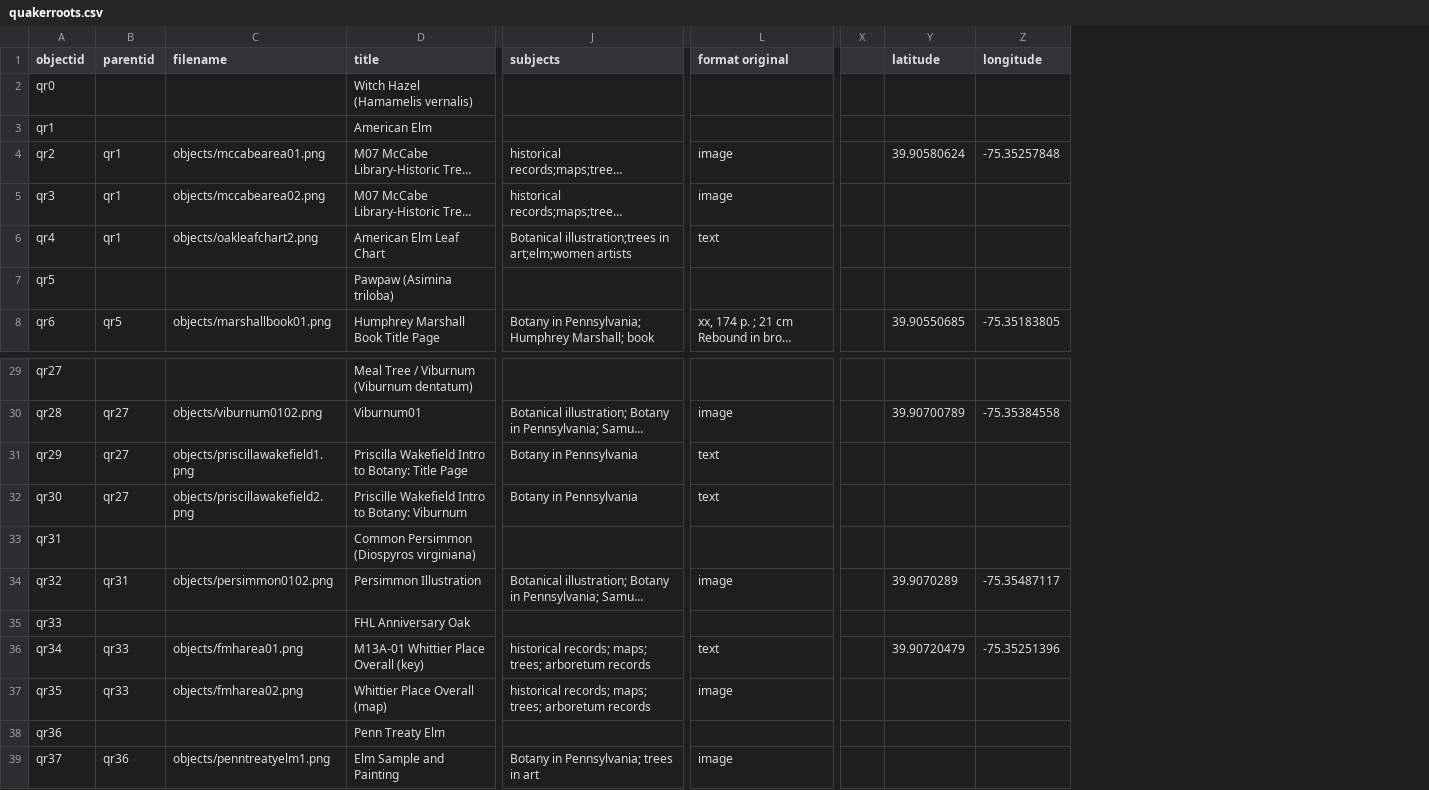
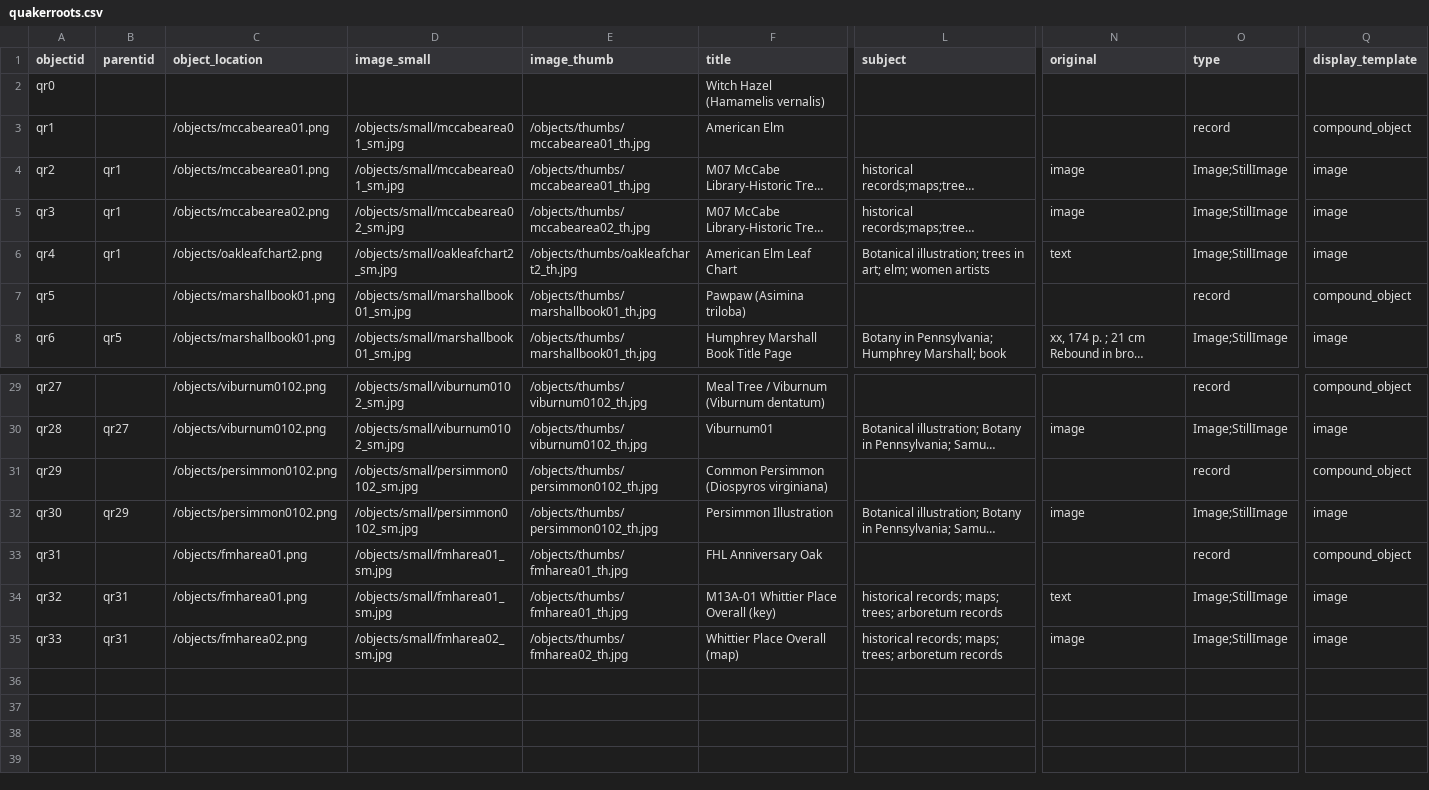
Before and after one commit to QRoots/Quaker-Walking-Tour, a CSV file: _data/quakerroots.csv, drawn as a sheet; only a part is shown, gaps mark what is left out; long unchanged cells end in …; removed rows and columns are numbered as before the commit, all else as after; rows hold the shown columns only; the diff names each change by its address in the sheet, - before the commit and + after, or states it on an @@ line.

Commit message:
fixes spreadsheet and adds derivatives

```diff
--- a/_data/quakerroots.csv
+++ b/_data/quakerroots.csv
-column C (filename), rows 4-8: objects/mccabearea01.png | objects/mccabearea02.png | objects/oakleafchart2.png |  | objects/marshallbook01.png; row 30: objects/viburnum0102.png; rows 34-37: objects/persimmon0102.png |  | objects/fmharea01.png | objects/fmharea02.png
+column C (object_location), rows 3-8: /objects/mccabearea01.png | /objects/mccabearea01.png | /objects/mccabearea02.png | /objects/oakleafchart2.png | /objects/marshallbook01.png | /objects/marshallbook01.png; rows 29-35: /objects/viburnum0102.png | /objects/viburnum0102.png | /objects/persimmon0102.png | /objects/persimmon0102.png | /objects/fmharea01.png | /objects/fmharea01.png | /objects/fmharea02.png
+column D (image_small), rows 3-8: /objects/small/mccabearea01_sm.jpg | /objects/small/mccabearea01_sm.jpg | /objects/small/mccabearea02_sm.jpg | /objects/small/oakleafchart2_sm.jpg | /objects/small/marshallbook01_sm.jpg | /objects/small/marshallbook01_sm.jpg; rows 29-35: /objects/small/viburnum0102_sm.jpg | /objects/small/viburnum0102_sm.jpg | /objects/small/persimmon0102_sm.jpg | /objects/small/persimmon0102_sm.jpg | /objects/small/fmharea01_sm.jpg | /objects/small/fmharea01_sm.jpg | /objects/small/fmharea02_sm.jpg
+column E (image_thumb), rows 3-8: /objects/thumbs/mccabearea01_th.jpg | /objects/thumbs/mccabearea01_th.jpg | /objects/thumbs/mccabearea02_th.jpg | /objects/thumbs/oakleafchart2_th.jpg | /objects/thumbs/marshallbook01_th.jpg | /objects/thumbs/marshallbook01_th.jpg; rows 29-35: /objects/thumbs/viburnum0102_th.jpg | /objects/thumbs/viburnum0102_th.jpg | /objects/thumbs/persimmon0102_th.jpg | /objects/thumbs/persimmon0102_th.jpg | /objects/thumbs/fmharea01_th.jpg | /objects/thumbs/fmharea01_th.jpg | /objects/thumbs/fmharea02_th.jpg
+column O (type), rows 3-8: record | Image;StillImage | Image;StillImage | Image;StillImage | record | Image;StillImage; rows 29-35: record | Image;StillImage | record | Image;StillImage | record | Image;StillImage | Image;StillImage
+column Q (display_template), rows 3-8: compound_object | image | image | image | compound_object | image; rows 29-35: compound_object | image | compound_object | image | compound_object | image | image
-column X, empty
-column Y (latitude), rows 4-8: 39.90580624 |  |  |  | 39.90550685; row 30: 39.90700789; rows 34-36: 39.9070289 |  | 39.90720479
-column Z (longitude), rows 4-8: -75.35257848 |  |  |  | -75.35183805; row 30: -75.35384558; rows 34-36: -75.35487117 |  | -75.35251396
-L1: subjects
+L1: subject
-N1: format original
+N1: original
-L6 (subject): Botanical illustration;trees in art;elm;women artists
+L6 (subject): Botanical illustration; trees in art; elm; women artists
-row 31: qr29 | qr27 | objects/priscillawakefield1.png | Priscilla Wakefield Intro to Botany: Title Page | Botany in Pennsylvania | text
-row 32: qr30 | qr27 | objects/priscillawakefield2.png | Priscille Wakefield Intro to Botany: Viburnum | Botany in Pennsylvania | text
-A31 (objectid): qr31
+A31 (objectid): qr29
-A32 (objectid): qr32
+A32 (objectid): qr30
-B32 (parentid): qr31
+B32 (parentid): qr29
-A33 (objectid): qr33
+A33 (objectid): qr31
-A34 (objectid): qr34
+A34 (objectid): qr32
-B34:B35 (parentid): qr33
+B34:B35 (parentid): qr31
-A35 (objectid): qr35
+A35 (objectid): qr33
-row 38: qr36 |  |  | Penn Treaty Elm
-row 39: qr37 | qr36 | objects/penntreatyelm1.png | Elm Sample and Painting | Botany in Pennsylvania; trees in art | image
```
Also changed, not shown: objects/object_list.csv, 6 other files.
